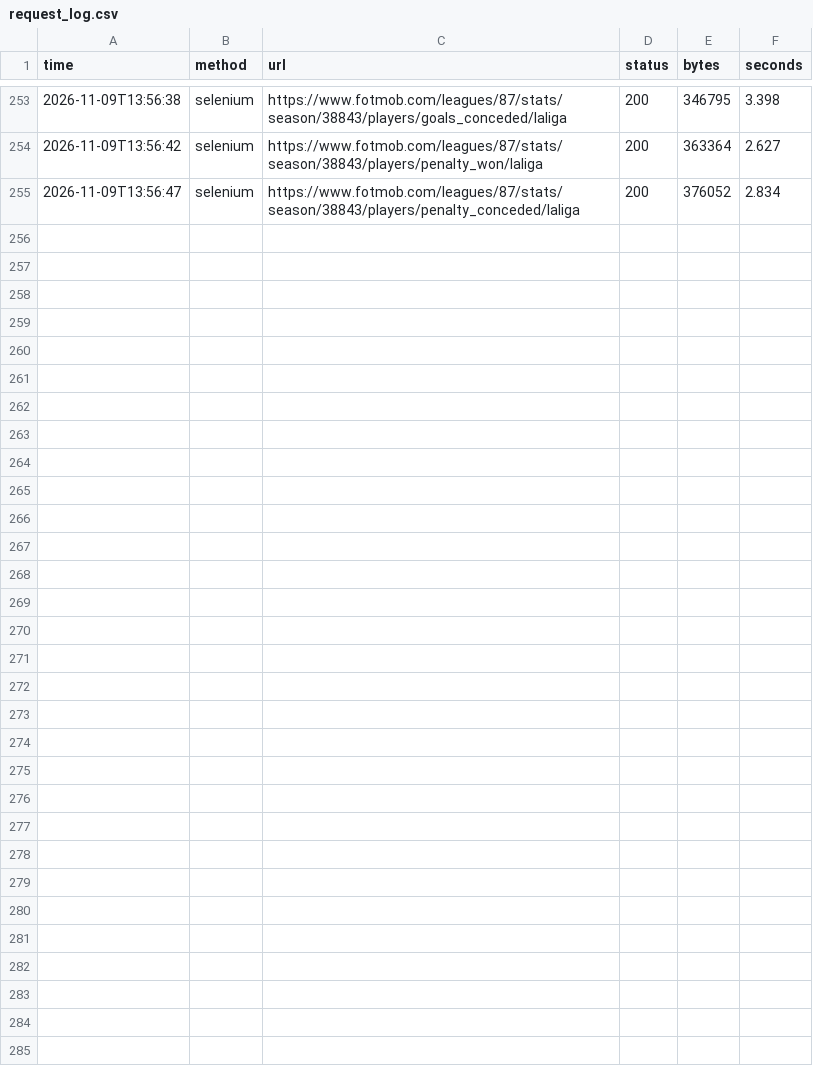
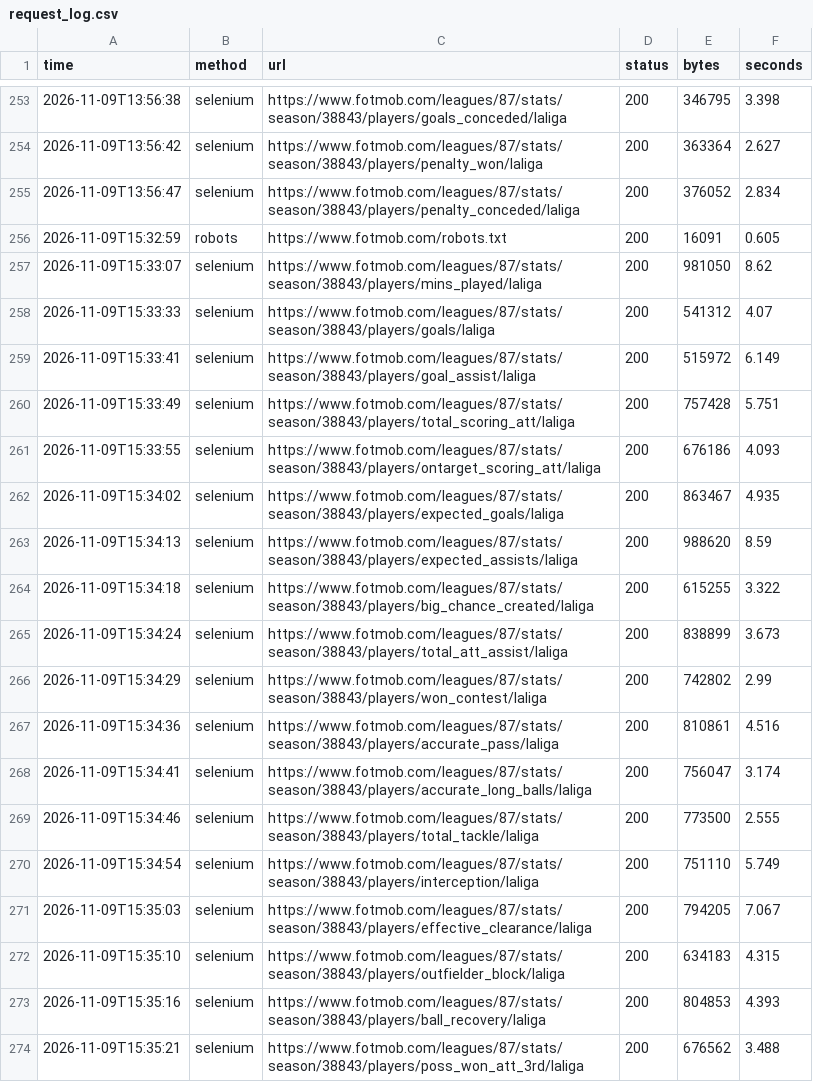
Before and after one commit to MohammadALI-dot/Lab-Network-Project, a CSV file: network/request_log.csv, drawn as a sheet; only a part is shown, gaps mark what is left out; the diff covers the shown part only.

Commit message:
Add prediction program, update data and logs

```diff
--- a/network/request_log.csv
+++ b/network/request_log.csv
@@ -255 +255,20 @@ time,method,url,status,bytes,seconds
 2026-11-09T13:56:47,selenium,https://www.fotmob.com/leagues/87/stats/season/38843/players/penalty_conceded/laliga,200,376052,2.834
+2026-11-09T15:32:59,robots,https://www.fotmob.com/robots.txt,200,16091,0.605
+2026-11-09T15:33:07,selenium,https://www.fotmob.com/leagues/87/stats/season/38843/players/mins_played/laliga,200,981050,8.62
+2026-11-09T15:33:33,selenium,https://www.fotmob.com/leagues/87/stats/season/38843/players/goals/laliga,200,541312,4.07
+2026-11-09T15:33:41,selenium,https://www.fotmob.com/leagues/87/stats/season/38843/players/goal_assist/laliga,200,515972,6.149
+2026-11-09T15:33:49,selenium,https://www.fotmob.com/leagues/87/stats/season/38843/players/total_scoring_att/laliga,200,757428,5.751
+2026-11-09T15:33:55,selenium,https://www.fotmob.com/leagues/87/stats/season/38843/players/ontarget_scoring_att/laliga,200,676186,4.093
+2026-11-09T15:34:02,selenium,https://www.fotmob.com/leagues/87/stats/season/38843/players/expected_goals/laliga,200,863467,4.935
+2026-11-09T15:34:13,selenium,https://www.fotmob.com/leagues/87/stats/season/38843/players/expected_assists/laliga,200,988620,8.59
+2026-11-09T15:34:18,selenium,https://www.fotmob.com/leagues/87/stats/season/38843/players/big_chance_created/laliga,200,615255,3.322
+2026-11-09T15:34:24,selenium,https://www.fotmob.com/leagues/87/stats/season/38843/players/total_att_assist/laliga,200,838899,3.673
+2026-11-09T15:34:29,selenium,https://www.fotmob.com/leagues/87/stats/season/38843/players/won_contest/laliga,200,742802,2.99
+2026-11-09T15:34:36,selenium,https://www.fotmob.com/leagues/87/stats/season/38843/players/accurate_pass/laliga,200,810861,4.516
+2026-11-09T15:34:41,selenium,https://www.fotmob.com/leagues/87/stats/season/38843/players/accurate_long_balls/laliga,200,756047,3.174
+2026-11-09T15:34:46,selenium,https://www.fotmob.com/leagues/87/stats/season/38843/players/total_tackle/laliga,200,773500,2.555
+2026-11-09T15:34:54,selenium,https://www.fotmob.com/leagues/87/stats/season/38843/players/interception/laliga,200,751110,5.749
+2026-11-09T15:35:03,selenium,https://www.fotmob.com/leagues/87/stats/season/38843/players/effective_clearance/laliga,200,794205,7.067
+2026-11-09T15:35:10,selenium,https://www.fotmob.com/leagues/87/stats/season/38843/players/outfielder_block/laliga,200,634183,4.315
+2026-11-09T15:35:16,selenium,https://www.fotmob.com/leagues/87/stats/season/38843/players/ball_recovery/laliga,200,804853,4.393
+2026-11-09T15:35:21,selenium,https://www.fotmob.com/leagues/87/stats/season/38843/players/poss_won_att_3rd/laliga,200,676562,3.488
```
Also changed, not shown: 9 added rows elsewhere in this file, data/api_data.csv, data/bs4_data.csv, 4 other files.
